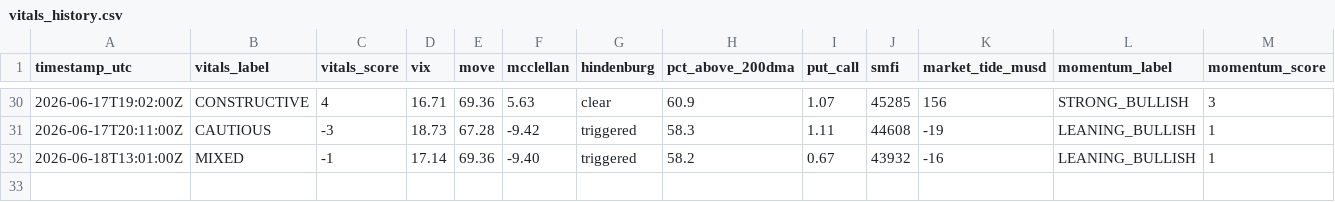
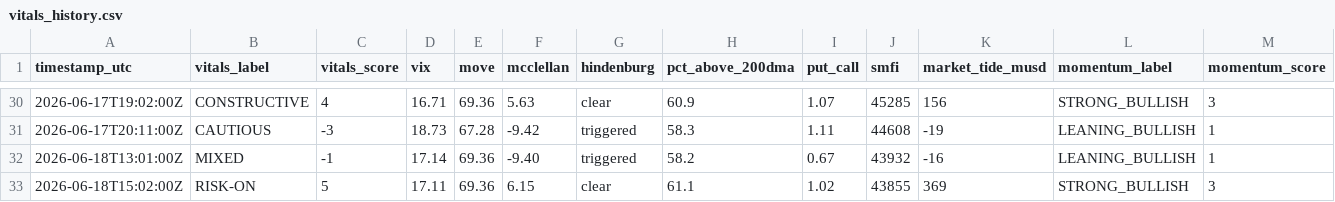
Before and after one commit to natalivm/Market-Vitals, a CSV file: data/vitals_history.csv, drawn as a sheet; only a part is shown, gaps mark what is left out; rows hold the shown columns only; the diff names each change by its address in the sheet, - before the commit and + after, or states it on an @@ line.

```diff
--- a/data/vitals_history.csv
+++ b/data/vitals_history.csv
+row 33: 2026-06-18T15:02:00Z | RISK-ON | 5 | 17.11 | 69.36 | 6.15 | clear | 61.1 | 1.02 | 43855 | 369 | STRONG_BULLISH | 3
```
Also changed, not shown: 1 other file.
